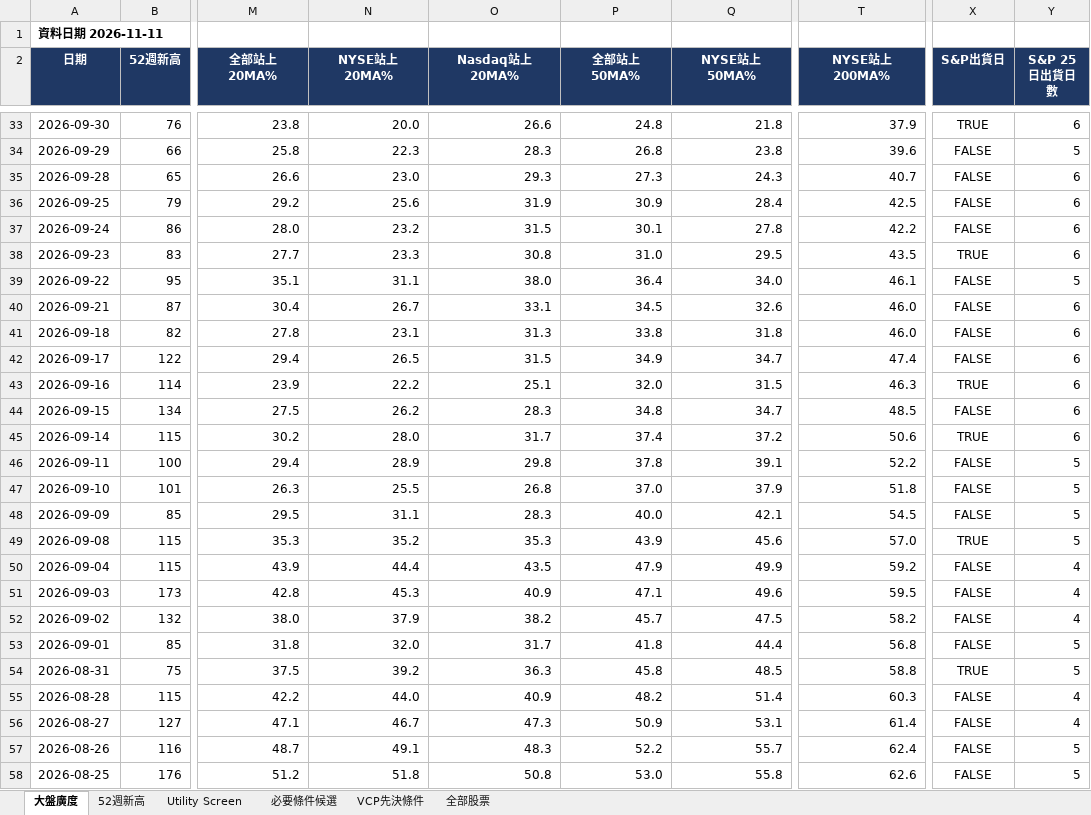
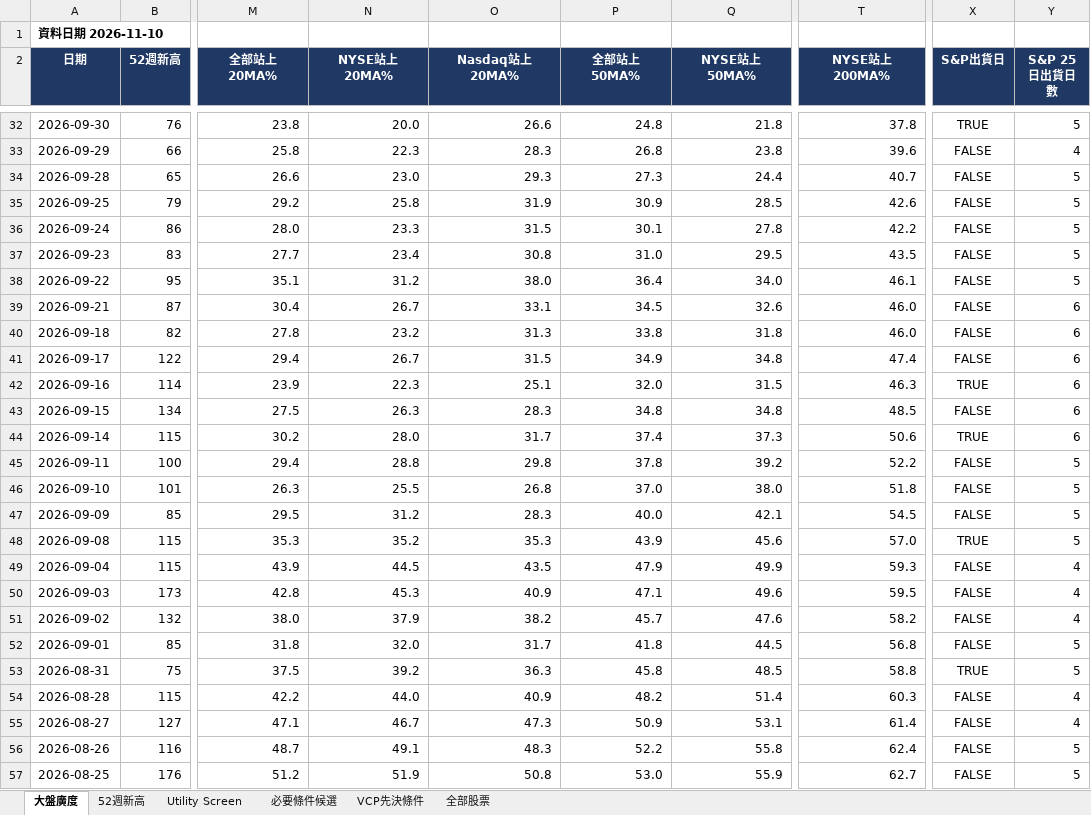
Before and after one commit to docsonearth-gif/us-stock-tracker, an Excel workbook: RS_美股.xlsx, sheet 大盤廣度, drawn as a sheet; only a part is shown, gaps mark what is left out; values as stored, in another font and other column widths than the file's, no borders; addresses are those after the commit; the diff covers the shown part only; the diff names each change by its address in the sheet, - before the commit and + after, or states it on an @@ line.

```diff
--- a/RS_美股.xlsx (sheet 大盤廣度)
+++ b/RS_美股.xlsx (sheet 大盤廣度)
-A1 (日期): 資料日期 2026-11-11
+A1 (日期): 資料日期 2026-11-10
-T32 (NYSE站上200MA%): 37.9
+T32 (NYSE站上200MA%): 37.8
-Y32 (S&P 25日出貨日數): 6
+Y32 (S&P 25日出貨日數): 5
-Y33 (S&P 25日出貨日數): 5
+Y33 (S&P 25日出貨日數): 4
-Q34 (NYSE站上50MA%): 24.3
+Q34 (NYSE站上50MA%): 24.4
-Y34:Y37 (S&P 25日出貨日數): 6
+Y34:Y37 (S&P 25日出貨日數): 5
-N35 (NYSE站上20MA%): 25.6
+N35 (NYSE站上20MA%): 25.8
-Q35 (NYSE站上50MA%): 28.4
+Q35 (NYSE站上50MA%): 28.5
-T35 (NYSE站上200MA%): 42.5
+T35 (NYSE站上200MA%): 42.6
-N36 (NYSE站上20MA%): 23.2
+N36 (NYSE站上20MA%): 23.3
-N37 (NYSE站上20MA%): 23.3
+N37 (NYSE站上20MA%): 23.4
-X37 (S&P出貨日): TRUE
+X37 (S&P出貨日): FALSE
-N38 (NYSE站上20MA%): 31.1
+N38 (NYSE站上20MA%): 31.2
-N40 (NYSE站上20MA%): 23.1
+N40 (NYSE站上20MA%): 23.2
-N41 (NYSE站上20MA%): 26.5
+N41 (NYSE站上20MA%): 26.7
-Q41 (NYSE站上50MA%): 34.7
+Q41 (NYSE站上50MA%): 34.8
-N42 (NYSE站上20MA%): 22.2
+N42 (NYSE站上20MA%): 22.3
-N43 (NYSE站上20MA%): 26.2
+N43 (NYSE站上20MA%): 26.3
-Q43 (NYSE站上50MA%): 34.7
+Q43 (NYSE站上50MA%): 34.8
-Q44 (NYSE站上50MA%): 37.2
+Q44 (NYSE站上50MA%): 37.3
-N45 (NYSE站上20MA%): 28.9
+N45 (NYSE站上20MA%): 28.8
-Q45 (NYSE站上50MA%): 39.1
+Q45 (NYSE站上50MA%): 39.2
-Q46 (NYSE站上50MA%): 37.9
+Q46 (NYSE站上50MA%): 38.0
-N47 (NYSE站上20MA%): 31.1
+N47 (NYSE站上20MA%): 31.2
-N49 (NYSE站上20MA%): 44.4
+N49 (NYSE站上20MA%): 44.5
-T49 (NYSE站上200MA%): 59.2
+T49 (NYSE站上200MA%): 59.3
-Q51 (NYSE站上50MA%): 47.5
+Q51 (NYSE站上50MA%): 47.6
-Q52 (NYSE站上50MA%): 44.4
+Q52 (NYSE站上50MA%): 44.5
-Q56 (NYSE站上50MA%): 55.7
+Q56 (NYSE站上50MA%): 55.8
-N57 (NYSE站上20MA%): 51.8
+N57 (NYSE站上20MA%): 51.9
-Q57 (NYSE站上50MA%): 55.8
+Q57 (NYSE站上50MA%): 55.9
-T57 (NYSE站上200MA%): 62.6
+T57 (NYSE站上200MA%): 62.7
```
Also changed, not shown: 1 added row, 1 removed row and 79 edited cells elsewhere in this sheet, sheet 全部股票, sheet VCP先決條件, sheet Utility Screen, sheet 必要條件候選, sheet 52週新高, 4 other files.
